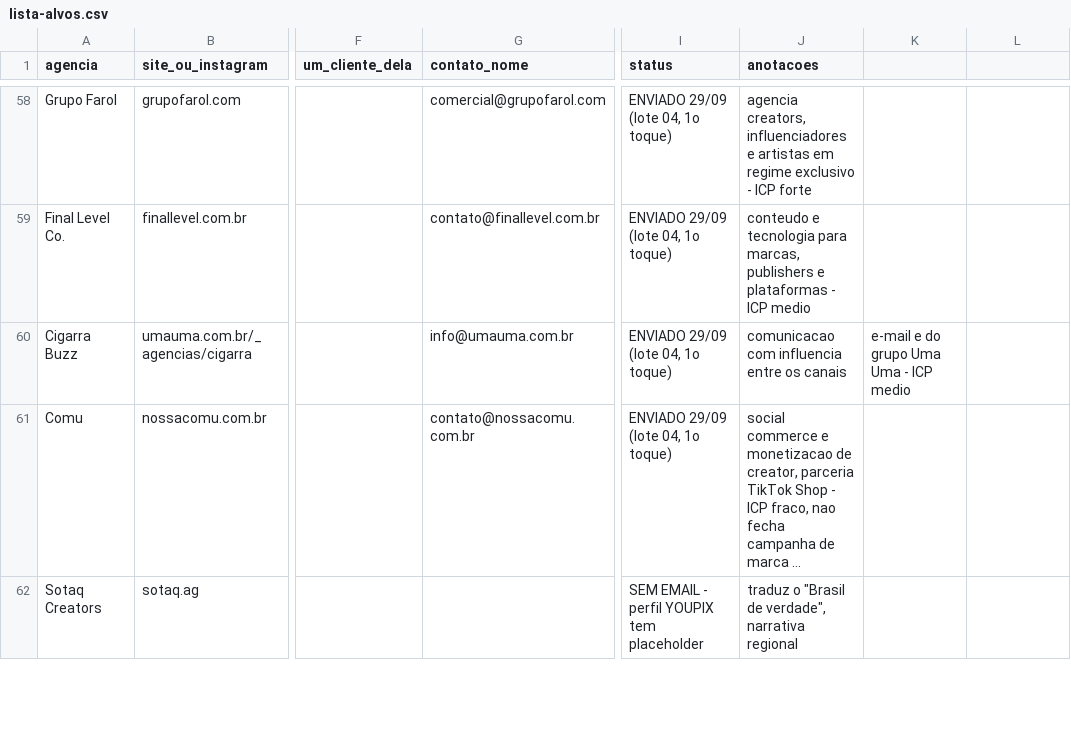
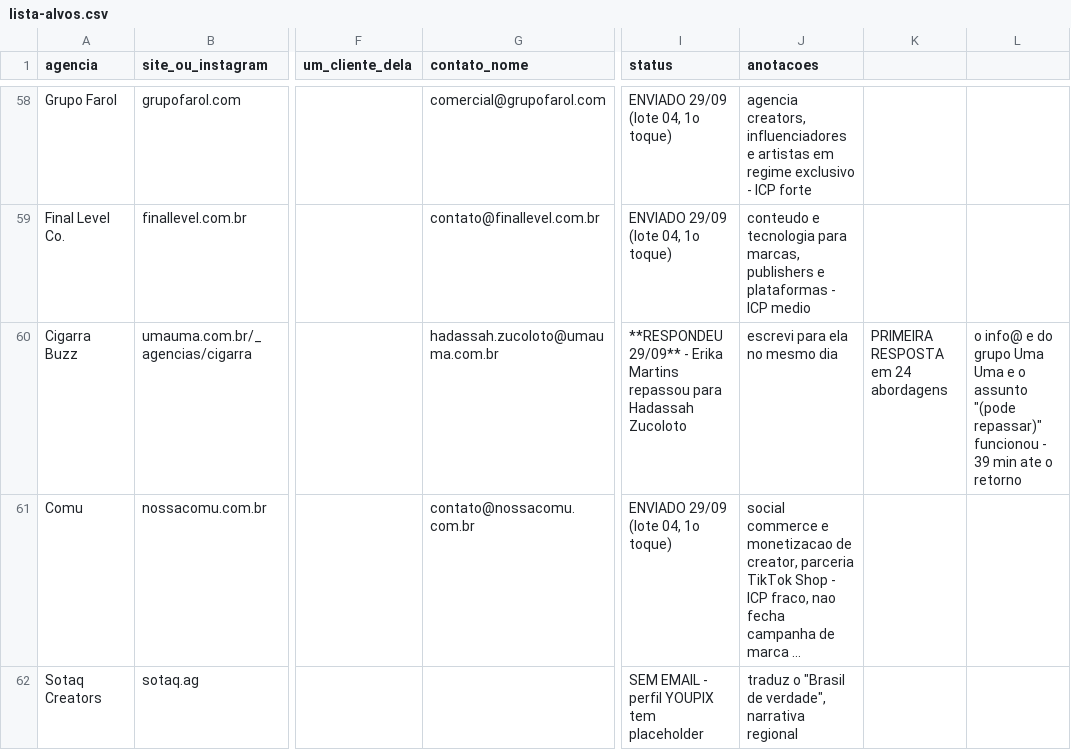
Before and after one commit to lipbrs/phillipramos, a CSV file: publiprova/validacao/lista-alvos.csv, drawn as a sheet; only a part is shown, gaps mark what is left out; long unchanged cells end in …; the diff names each change by its address in the sheet, - before the commit and + after, or states it on an @@ line.

```diff
--- a/publiprova/validacao/lista-alvos.csv
+++ b/publiprova/validacao/lista-alvos.csv
-G60 (contato_nome): info@umauma.com.br
+G60 (contato_nome): hadassah.zucoloto@umauma.com.br
-I60 (status): ENVIADO 29/09 (lote 04, 1o toque)
+I60 (status): **RESPONDEU 29/09** - Erika Martins repassou para Hadassah Zucoloto
-J60 (anotacoes): comunicacao com influencia entre os canais
+J60 (anotacoes): escrevi para ela no mesmo dia
-K60: e-mail e do grupo Uma Uma - ICP medio
+K60: PRIMEIRA RESPOSTA em 24 abordagens
-L60: (empty)
+L60: o info@ e do grupo Uma Uma e o assunto "(pode repassar)" funcionou - 39 min ate o retorno
```
Also changed, not shown: 2 other files.
